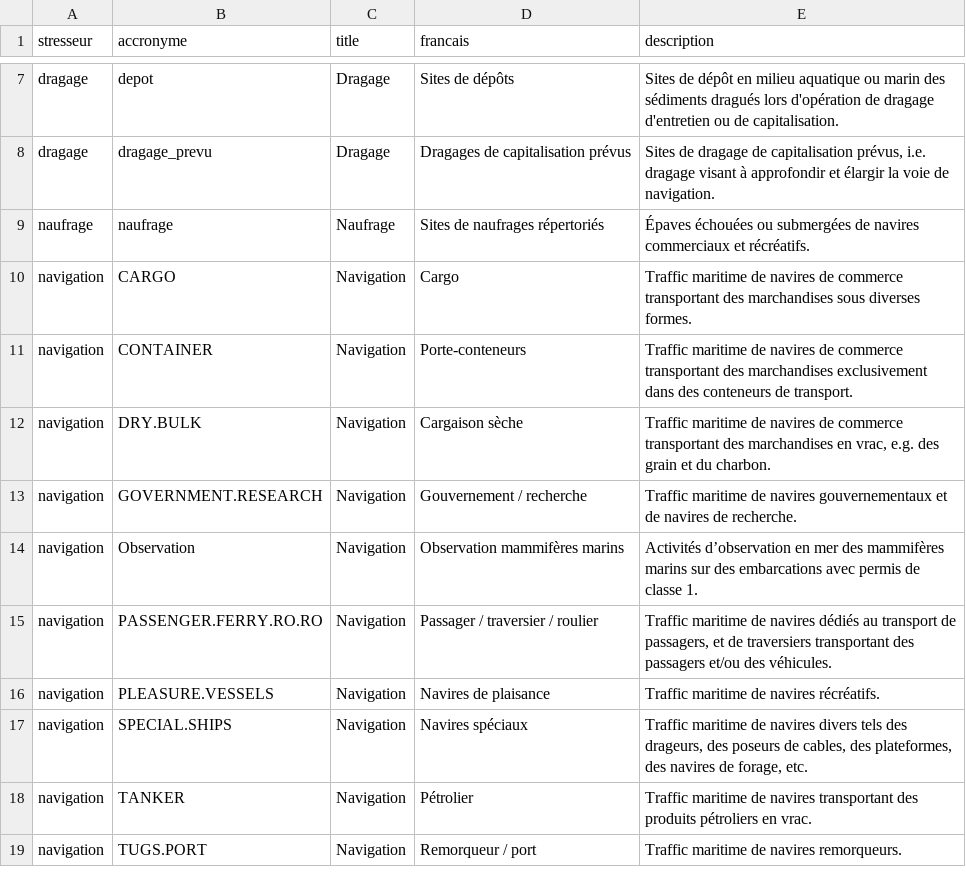
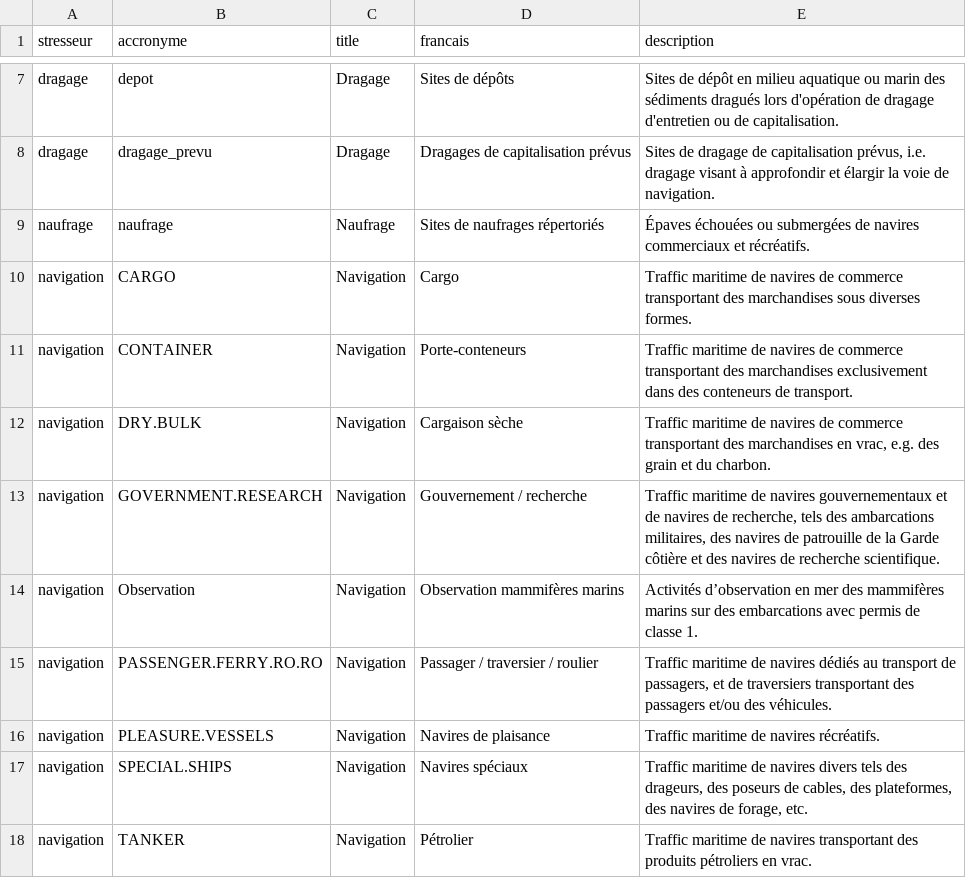
Before and after one commit to EffetsCumulatifsNavigation/ceanav, a CSV file: data/data-metadata/metadata_stresseurs.csv, drawn as a sheet; only a part is shown, gaps mark what is left out; the shorter side is filled out with more unchanged rows.

Commit message:
update description governemental shipping

```diff
--- a/data/data-metadata/metadata_stresseurs.csv
+++ b/data/data-metadata/metadata_stresseurs.csv
@@ -12,3 +12,3 @@
 "navigation","DRY.BULK","Navigation","Cargaison sèche","Traffic maritime de navires de commerce transportant des marchandises en vrac, e.g. des grain et du charbon."
-"navigation","GOVERNMENT.RESEARCH","Navigation","Gouvernement / recherche","Traffic maritime de navires gouvernementaux et de navires de recherche."
+"navigation","GOVERNMENT.RESEARCH","Navigation","Gouvernement / recherche","Traffic maritime de navires gouvernementaux et de navires de recherche, tels des ambarcations militaires, des navires de patrouille de la Garde côtière et des navires de recherche scientifique."
 "navigation","Observation","Navigation","Observation mammifères marins","Activités d’observation en mer des mammifères marins sur des embarcations avec permis de classe 1."
```
Also changed, not shown: 2 other files.
